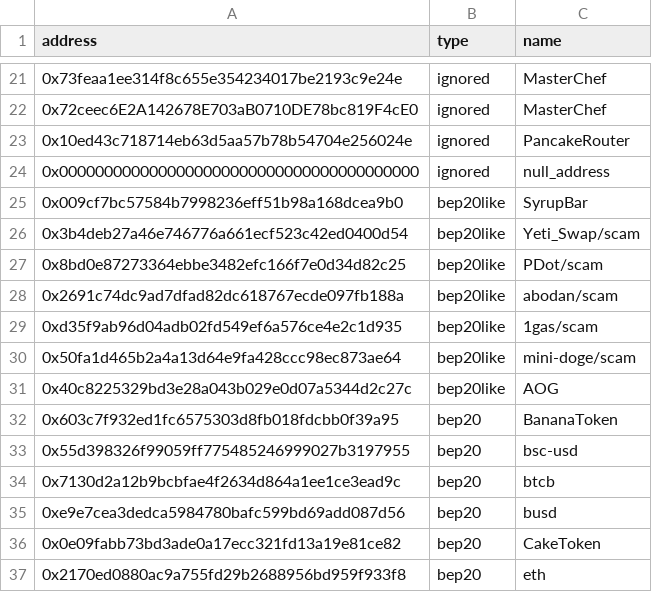
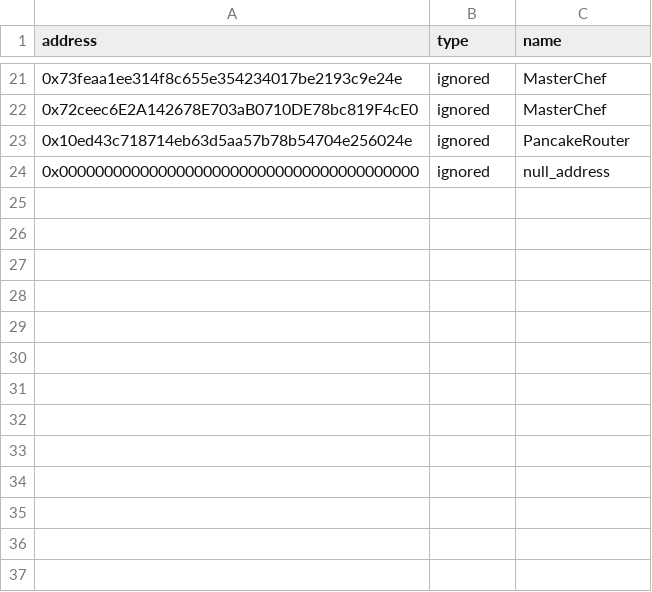
Before and after one commit to killstealking/contract-master, a CSV file: contract_master/bsc/master.csv, drawn as a sheet; only a part is shown, gaps mark what is left out; the diff names each change by its address in the sheet, - before the commit and + after, or states it on an @@ line.

Commit message:
feat: remove bep20like

```diff
--- a/contract_master/bsc/master.csv
+++ b/contract_master/bsc/master.csv
-row 25: 0x009cf7bc57584b7998236eff51b98a168dcea9b0 | bep20like | SyrupBar
-row 26: 0x3b4deb27a46e746776a661ecf523c42ed0400d54 | bep20like | Yeti_Swap/scam
-row 27: 0x8bd0e87273364ebbe3482efc166f7e0d34d82c25 | bep20like | PDot/scam
-row 28: 0x2691c74dc9ad7dfad82dc618767ecde097fb188a | bep20like | abodan/scam
-row 29: 0xd35f9ab96d04adb02fd549ef6a576ce4e2c1d935 | bep20like | 1gas/scam
-row 30: 0x50fa1d465b2a4a13d64e9fa428ccc98ec873ae64 | bep20like | mini-doge/scam
-row 31: 0x40c8225329bd3e28a043b029e0d07a5344d2c27c | bep20like | AOG
-row 32: 0x603c7f932ed1fc6575303d8fb018fdcbb0f39a95 | bep20 | BananaToken
-row 33: 0x55d398326f99059ff775485246999027b3197955 | bep20 | bsc-usd
-row 34: 0x7130d2a12b9bcbfae4f2634d864a1ee1ce3ead9c | bep20 | btcb
-row 35: 0xe9e7cea3dedca5984780bafc599bd69add087d56 | bep20 | busd
-row 36: 0x0e09fabb73bd3ade0a17ecc321fd13a19e81ce82 | bep20 | CakeToken
-row 37: 0x2170ed0880ac9a755fd29b2688956bd959f933f8 | bep20 | eth
```
Also changed, not shown: 1 other file.
